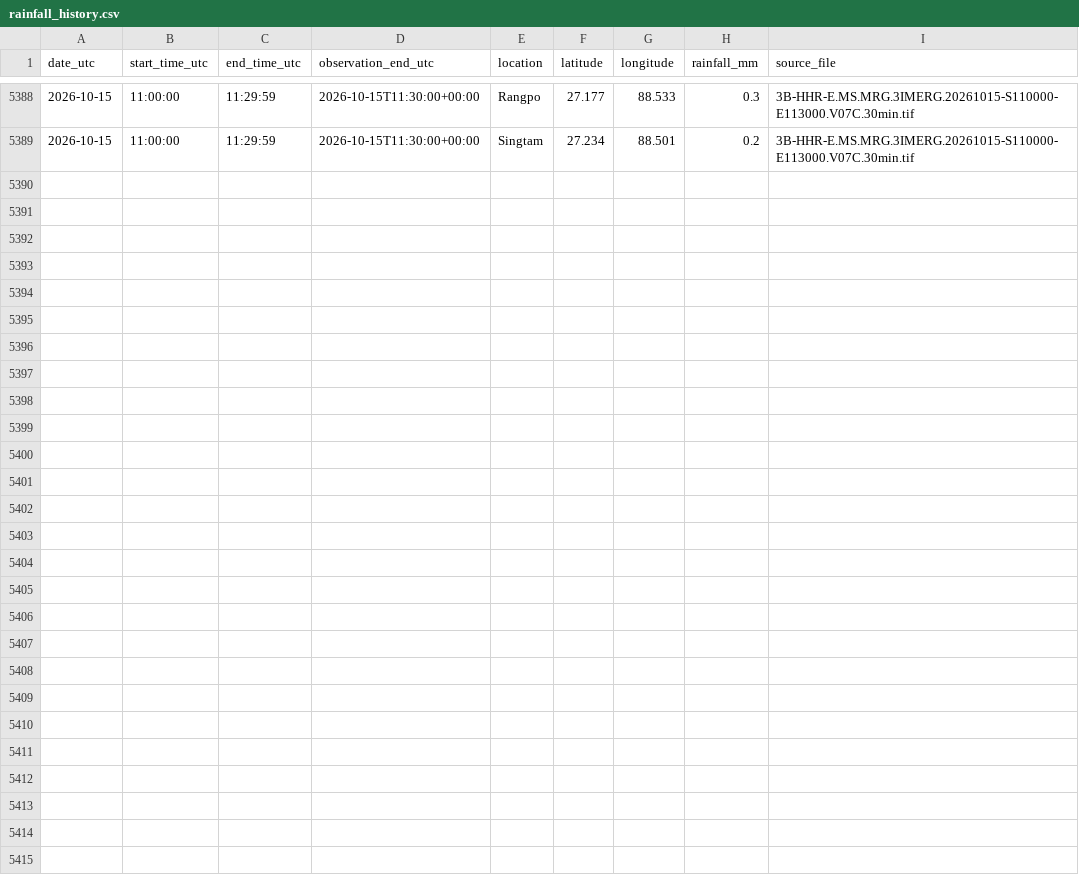
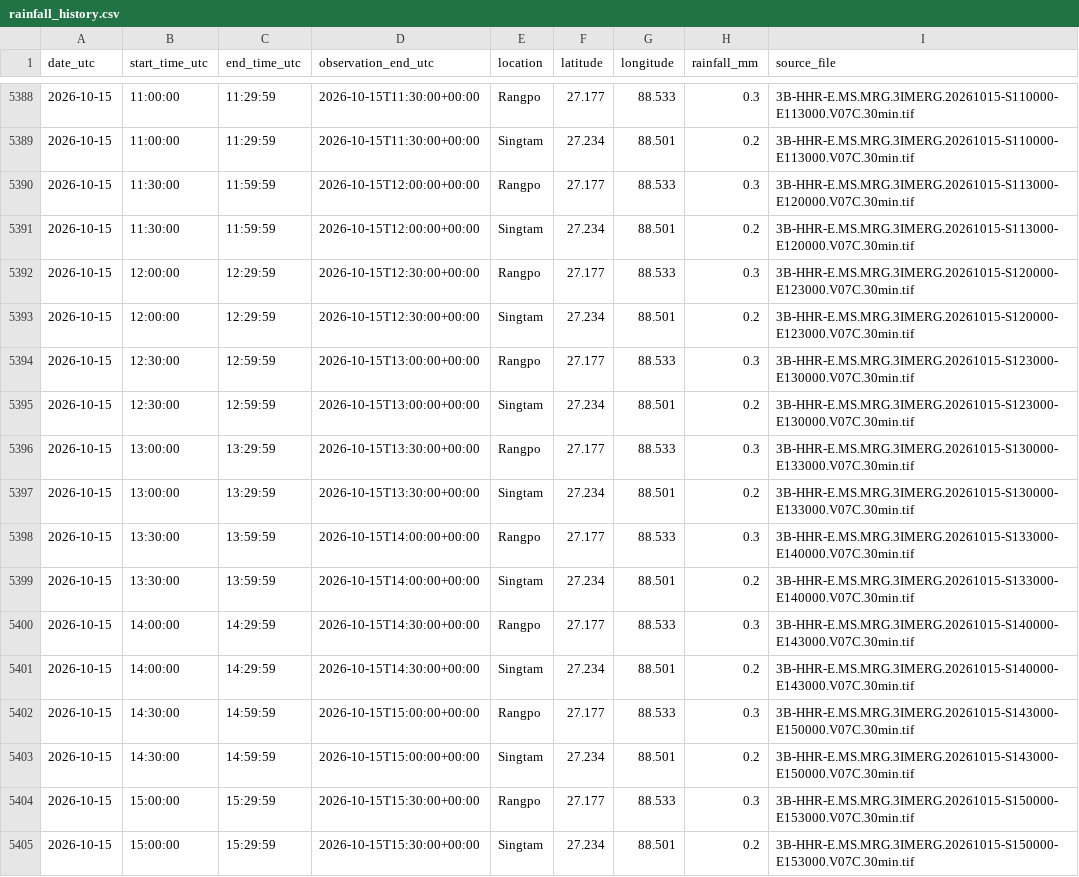
Before and after one commit to sabareesh2008/landslide_detector, a CSV file: data/rainfall_history.csv, drawn as a sheet; only a part is shown, gaps mark what is left out.

```diff
--- a/data/rainfall_history.csv
+++ b/data/rainfall_history.csv
@@ -5389 +5389,17 @@ date_utc,start_time_utc,end_time_utc,observation_end_utc,location,latitude,longi
 2026-10-15,11:00:00,11:29:59,2026-10-15T11:30:00+00:00,Singtam,27.234,88.501,0.2,3B-HHR-E.MS.MRG.3IMERG.20261015-S110000-E113000.V07C.30min.tif
+2026-10-15,11:30:00,11:59:59,2026-10-15T12:00:00+00:00,Rangpo,27.177,88.533,0.3,3B-HHR-E.MS.MRG.3IMERG.20261015-S113000-E120000.V07C.30min.tif
+2026-10-15,11:30:00,11:59:59,2026-10-15T12:00:00+00:00,Singtam,27.234,88.501,0.2,3B-HHR-E.MS.MRG.3IMERG.20261015-S113000-E120000.V07C.30min.tif
+2026-10-15,12:00:00,12:29:59,2026-10-15T12:30:00+00:00,Rangpo,27.177,88.533,0.3,3B-HHR-E.MS.MRG.3IMERG.20261015-S120000-E123000.V07C.30min.tif
+2026-10-15,12:00:00,12:29:59,2026-10-15T12:30:00+00:00,Singtam,27.234,88.501,0.2,3B-HHR-E.MS.MRG.3IMERG.20261015-S120000-E123000.V07C.30min.tif
+2026-10-15,12:30:00,12:59:59,2026-10-15T13:00:00+00:00,Rangpo,27.177,88.533,0.3,3B-HHR-E.MS.MRG.3IMERG.20261015-S123000-E130000.V07C.30min.tif
+2026-10-15,12:30:00,12:59:59,2026-10-15T13:00:00+00:00,Singtam,27.234,88.501,0.2,3B-HHR-E.MS.MRG.3IMERG.20261015-S123000-E130000.V07C.30min.tif
+2026-10-15,13:00:00,13:29:59,2026-10-15T13:30:00+00:00,Rangpo,27.177,88.533,0.3,3B-HHR-E.MS.MRG.3IMERG.20261015-S130000-E133000.V07C.30min.tif
+2026-10-15,13:00:00,13:29:59,2026-10-15T13:30:00+00:00,Singtam,27.234,88.501,0.2,3B-HHR-E.MS.MRG.3IMERG.20261015-S130000-E133000.V07C.30min.tif
+2026-10-15,13:30:00,13:59:59,2026-10-15T14:00:00+00:00,Rangpo,27.177,88.533,0.3,3B-HHR-E.MS.MRG.3IMERG.20261015-S133000-E140000.V07C.30min.tif
+2026-10-15,13:30:00,13:59:59,2026-10-15T14:00:00+00:00,Singtam,27.234,88.501,0.2,3B-HHR-E.MS.MRG.3IMERG.20261015-S133000-E140000.V07C.30min.tif
+2026-10-15,14:00:00,14:29:59,2026-10-15T14:30:00+00:00,Rangpo,27.177,88.533,0.3,3B-HHR-E.MS.MRG.3IMERG.20261015-S140000-E143000.V07C.30min.tif
+2026-10-15,14:00:00,14:29:59,2026-10-15T14:30:00+00:00,Singtam,27.234,88.501,0.2,3B-HHR-E.MS.MRG.3IMERG.20261015-S140000-E143000.V07C.30min.tif
+2026-10-15,14:30:00,14:59:59,2026-10-15T15:00:00+00:00,Rangpo,27.177,88.533,0.3,3B-HHR-E.MS.MRG.3IMERG.20261015-S143000-E150000.V07C.30min.tif
+2026-10-15,14:30:00,14:59:59,2026-10-15T15:00:00+00:00,Singtam,27.234,88.501,0.2,3B-HHR-E.MS.MRG.3IMERG.20261015-S143000-E150000.V07C.30min.tif
+2026-10-15,15:00:00,15:29:59,2026-10-15T15:30:00+00:00,Rangpo,27.177,88.533,0.3,3B-HHR-E.MS.MRG.3IMERG.20261015-S150000-E153000.V07C.30min.tif
+2026-10-15,15:00:00,15:29:59,2026-10-15T15:30:00+00:00,Singtam,27.234,88.501,0.2,3B-HHR-E.MS.MRG.3IMERG.20261015-S150000-E153000.V07C.30min.tif
```
Also changed, not shown: 9 other files.
